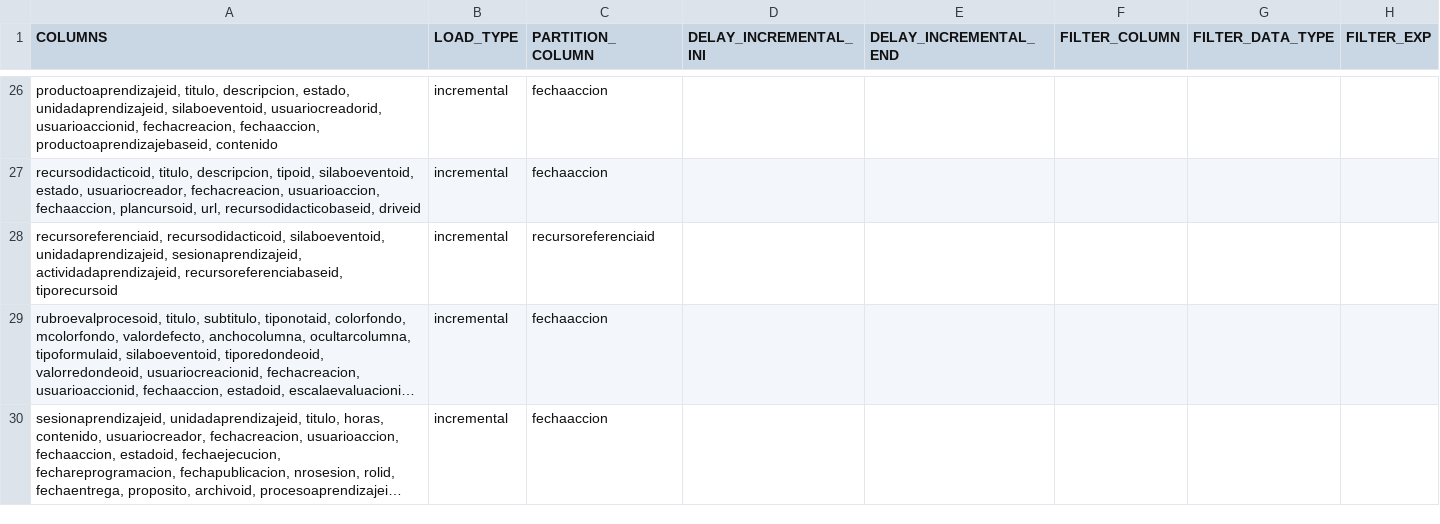
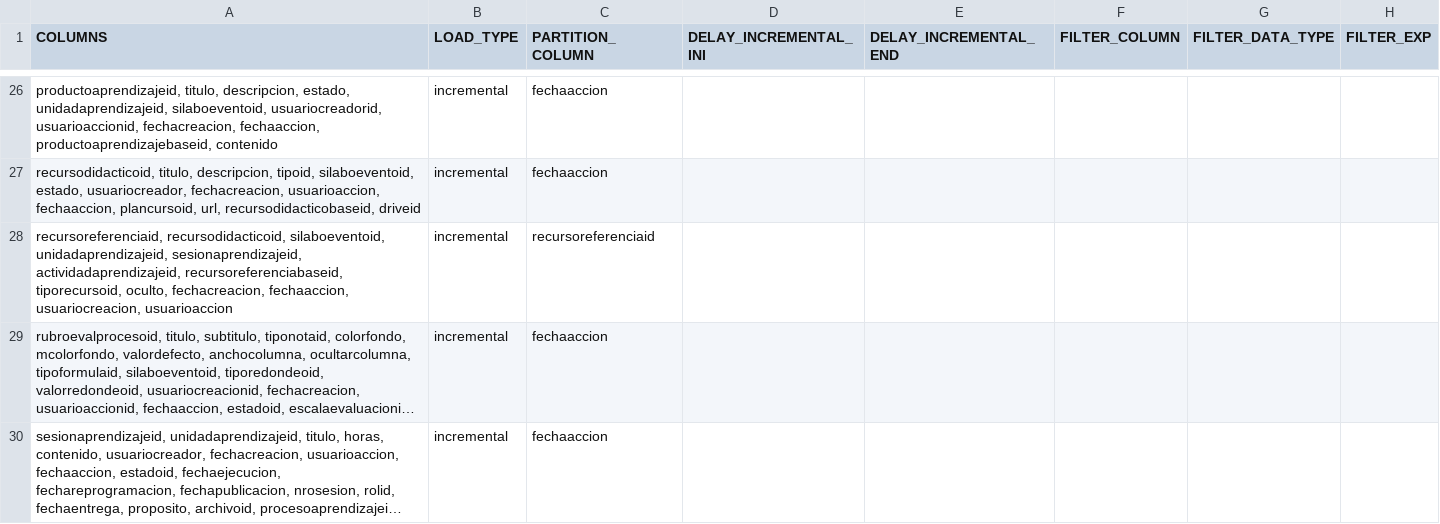
Before and after one commit to MR34Z1r0/cdk-datalake-ingest-upeu, a CSV file: artifacts/configuration/csv/tables.csv, drawn as a sheet; only a part is shown, gaps mark what is left out; long unchanged cells end in …; the diff names each change by its address in the sheet, - before the commit and + after, or states it on an @@ line.

Commit message:
MEA - Se configura la tabla

```diff
--- a/artifacts/configuration/csv/tables.csv
+++ b/artifacts/configuration/csv/tables.csv
-A28 (COLUMNS): …actividadaprendizajeid, recursoreferenciabaseid, tiporecursoid
+A28 (COLUMNS): …actividadaprendizajeid, recursoreferenciabaseid, tiporecursoid, oculto, fechacreacion, fechaaccion, usuariocreacion, usuarioaccion
```
